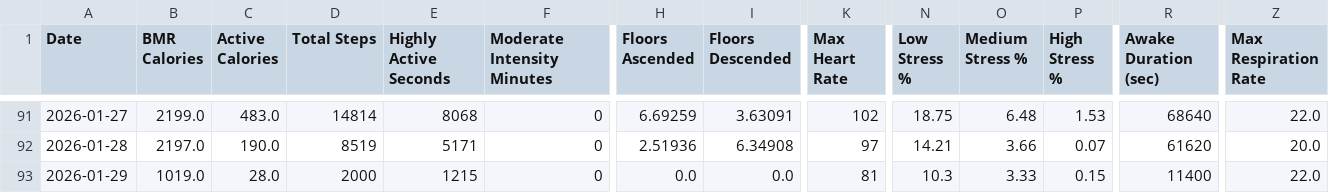
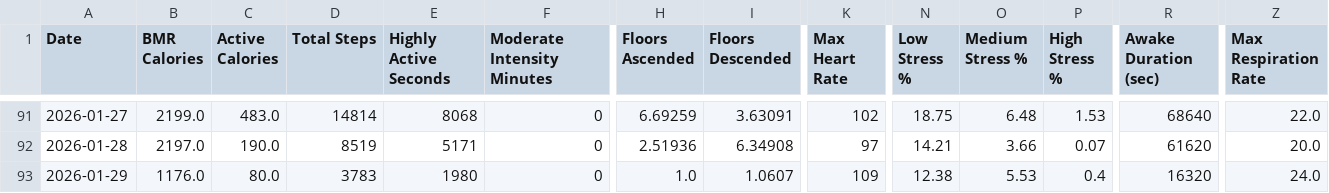
Before and after one commit to lukeram-3420/training-data, a CSV file: garmin_health_data.csv, drawn as a sheet; only a part is shown, gaps mark what is left out; the diff names each change by its address in the sheet, - before the commit and + after, or states it on an @@ line.

Commit message:
Data update: 2026-01-29 13:05:07

```diff
--- a/garmin_health_data.csv
+++ b/garmin_health_data.csv
-B93 (BMR Calories): 1019.0
+B93 (BMR Calories): 1176.0
-C93 (Active Calories): 28.0
+C93 (Active Calories): 80.0
-D93 (Total Steps): 2000
+D93 (Total Steps): 3783
-E93 (Highly Active Seconds): 1215
+E93 (Highly Active Seconds): 1980
-H93 (Floors Ascended): 0.0
+H93 (Floors Ascended): 1.0
-I93 (Floors Descended): 0.0
+I93 (Floors Descended): 1.0607
-K93 (Max Heart Rate): 81
+K93 (Max Heart Rate): 109
-N93 (Low Stress %): 10.3
+N93 (Low Stress %): 12.38
-O93 (Medium Stress %): 3.33
+O93 (Medium Stress %): 5.53
-P93 (High Stress %): 0.15
+P93 (High Stress %): 0.4
-R93 (Awake Duration (sec)): 11400
+R93 (Awake Duration (sec)): 16320
-Z93 (Max Respiration Rate): 22.0
+Z93 (Max Respiration Rate): 24.0
```
